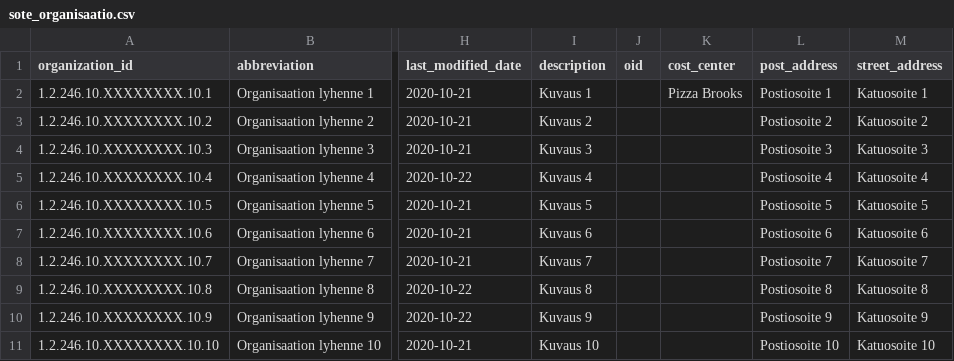
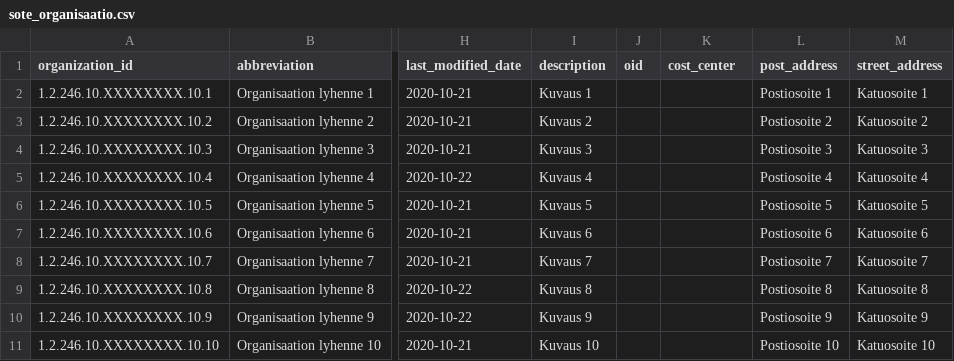
Before and after one commit to elsa-hanke/elsa-backend, a CSV file: src/main/resources/config/liquibase/fake-data/sote_organisaatio.csv, drawn as a sheet; only a part is shown, gaps mark what is left out; the diff names each change by its address in the sheet, - before the commit and + after, or states it on an @@ line.

Commit message:
Siistitty csv-tiedostoa

```diff
--- a/src/main/resources/config/liquibase/fake-data/sote_organisaatio.csv
+++ b/src/main/resources/config/liquibase/fake-data/sote_organisaatio.csv
-K2 (cost_center): Pizza Brooks
+K2 (cost_center): (empty)
```
